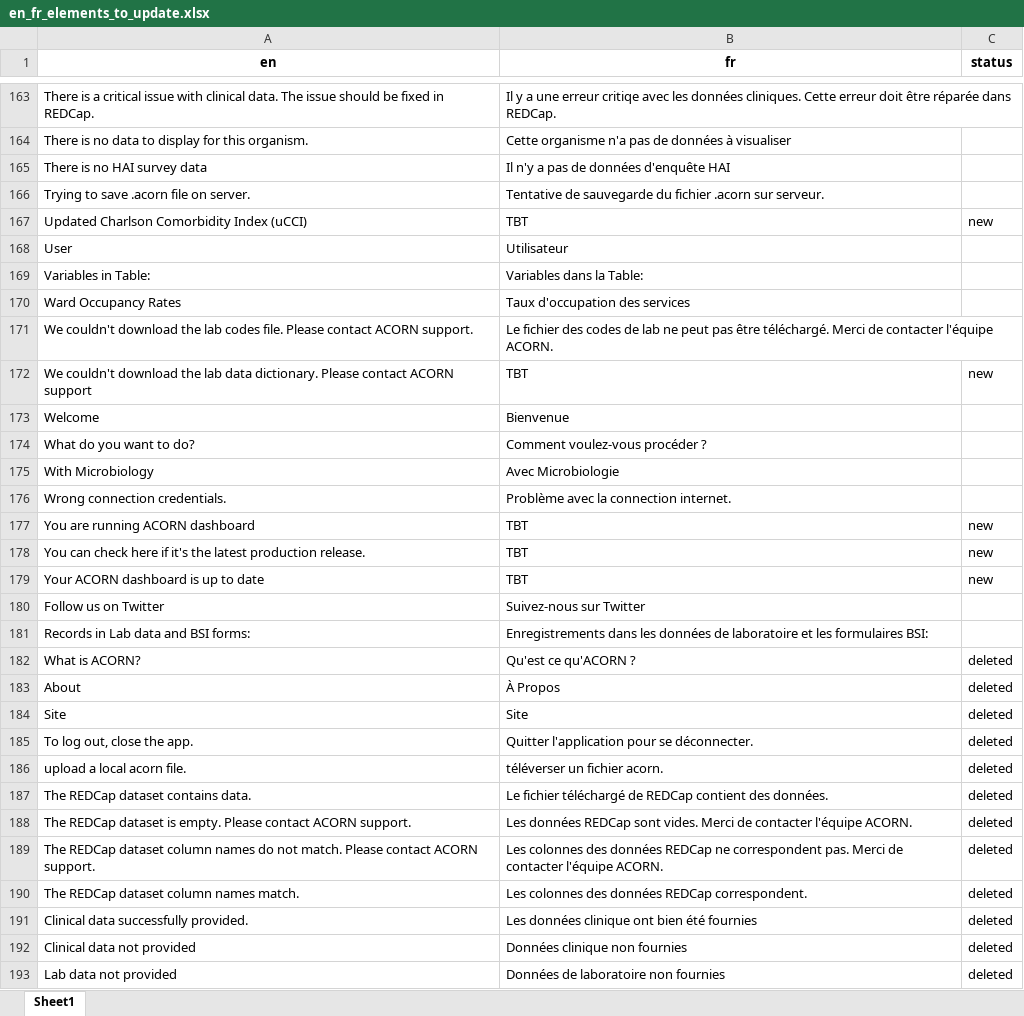
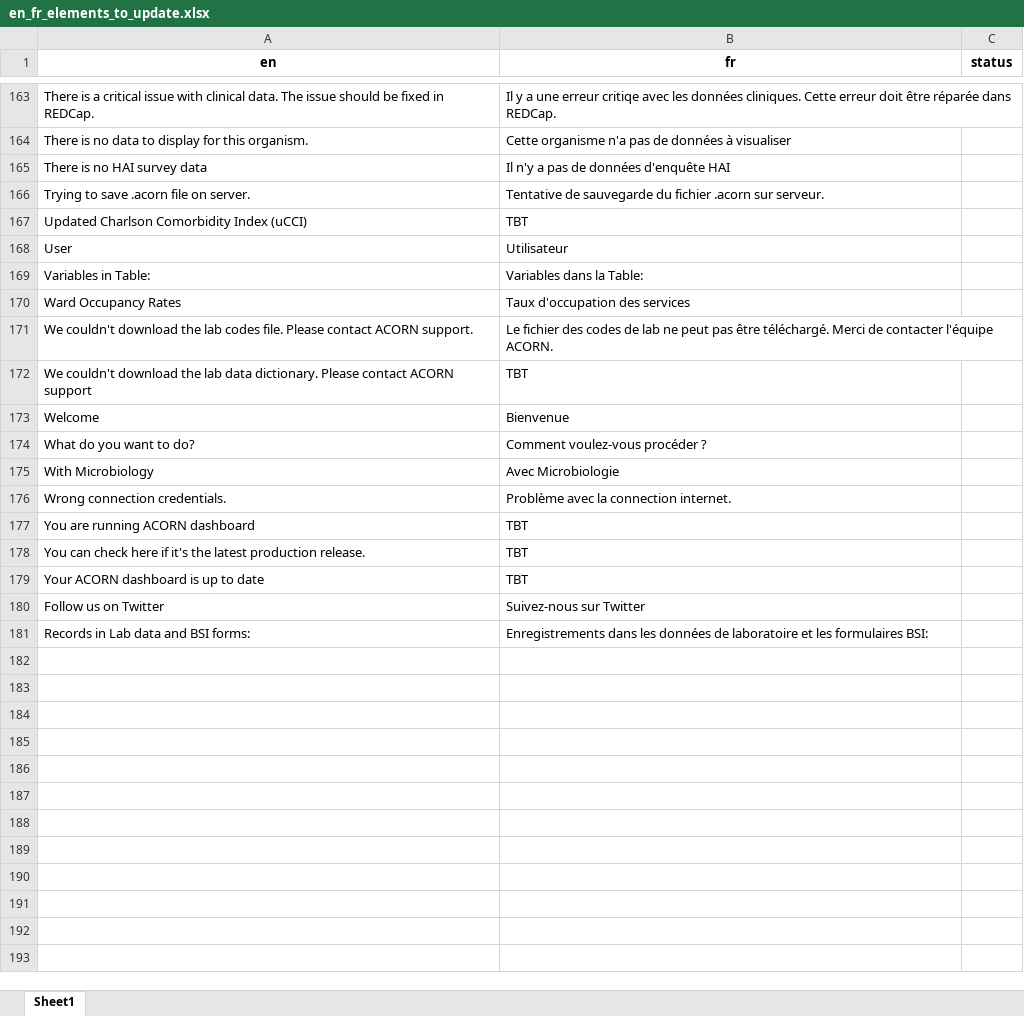
Before and after one commit to acornamr/acorn-dashboard, an Excel workbook: misc/translations/en_fr_elements_to_update.xlsx, sheet Sheet1, drawn as a sheet; only a part is shown, gaps mark what is left out; values as stored, in another font and other column widths than the file's, no borders; the diff covers the shown part only; the diff names each change by its address in the sheet, - before the commit and + after, or states it on an @@ line.

```diff
--- a/misc/translations/en_fr_elements_to_update.xlsx (sheet Sheet1)
+++ b/misc/translations/en_fr_elements_to_update.xlsx (sheet Sheet1)
-C167 (status): new
+C167 (status): (empty)
-C172 (status): new
+C172 (status): (empty)
-C177:C179 (status): new
+C177:C179 (status): (empty)
-row 182: What is ACORN? | Qu'est ce qu'ACORN ? | deleted
-row 183: About | À Propos | deleted
-row 184: Site | Site | deleted
-row 185: To log out, close the app. | Quitter l'application pour se déconnecter. | deleted
-row 186: upload a local acorn file. | téléverser un fichier acorn. | deleted
-row 187: The REDCap dataset contains data. | Le fichier téléchargé de REDCap contient des données. | deleted
-row 188: The REDCap dataset is empty. Please contact ACORN support. | Les données REDCap sont vides. Merci de contacter l'équipe ACORN. | deleted
-row 189: The REDCap dataset column names do not match. Please contact ACORN support. | Les colonnes des données REDCap ne correspondent pas. Merci de contacter l'équipe ACORN. | deleted
-row 190: The REDCap dataset column names match. | Les colonnes des données REDCap correspondent. | deleted
-row 191: Clinical data successfully provided. | Les données clinique ont bien été fournies | deleted
-row 192: Clinical data not provided | Données clinique non fournies | deleted
-row 193: Lab data not provided | Données de laboratoire non fournies | deleted
```
Also changed, not shown: 23 removed rows and 28 edited cells elsewhere in this sheet, misc/translations/en_ba_elements_to_update.xlsx, misc/translations/en_la.xlsx, 22 other files.
